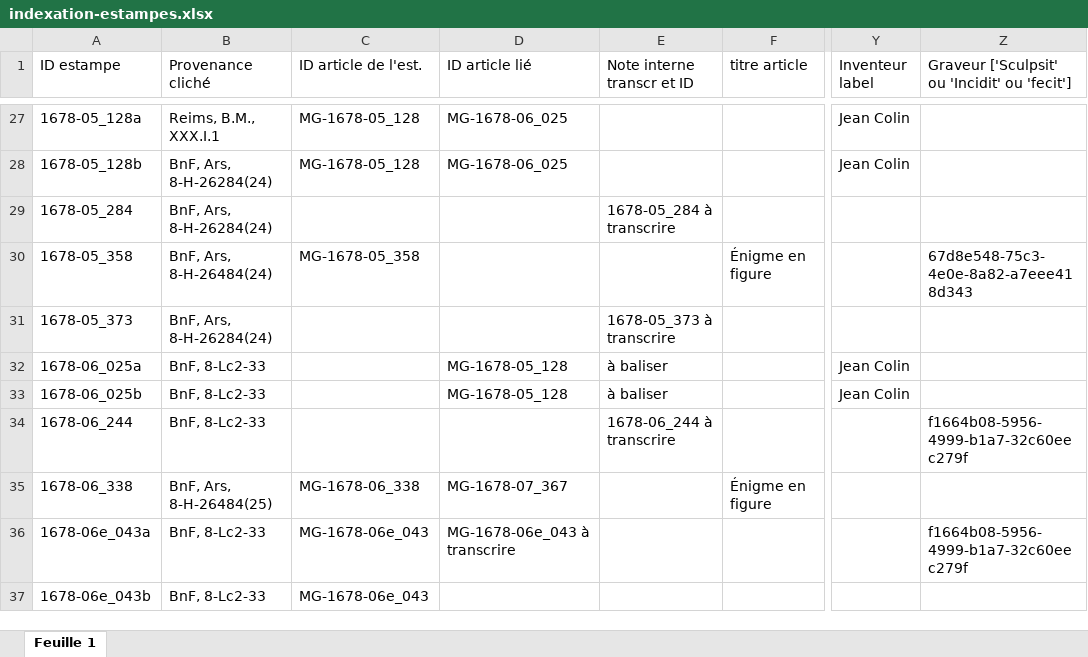
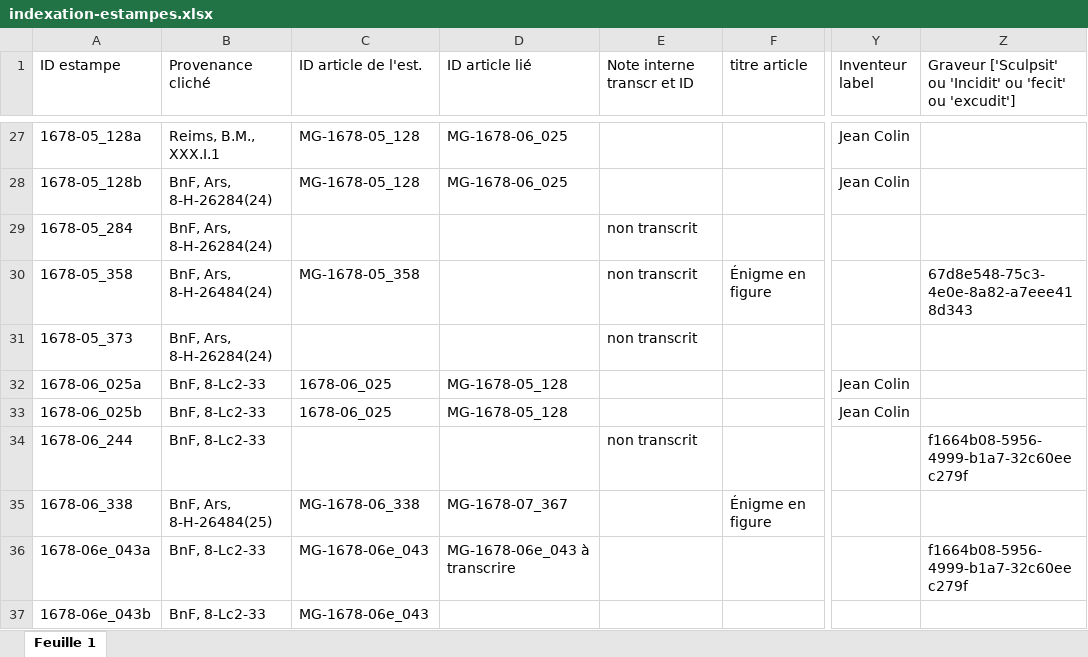
Before and after one commit to sherlock-iremus/mercure-galant-sources, an Excel workbook: indexation-estampes.xlsx, sheet Feuille 1, drawn as a sheet; only a part is shown, gaps mark what is left out; values as stored, in another font and other column widths than the file's, no cell formats; the diff covers the shown part only; the diff names each change by its address in the sheet, - before the commit and + after, or states it on an @@ line.

Commit message:
ID articles estampes
de 1678 à 1679-06

```diff
--- a/indexation-estampes.xlsx (sheet Feuille 1)
+++ b/indexation-estampes.xlsx (sheet Feuille 1)
-Z1: …'Incidit' ou 'fecit']
+Z1: …'Incidit' ou 'fecit' ou 'excudit']
-E29 (Note interne transcr et ID): 1678-05_284 à transcrire
+E29 (Note interne transcr et ID): non transcrit
-E30 (Note interne transcr et ID): (empty)
+E30 (Note interne transcr et ID): non transcrit
-E31 (Note interne transcr et ID): 1678-05_373 à transcrire
+E31 (Note interne transcr et ID): non transcrit
-C32:C33 (ID article de l'est.): (empty)
+C32:C33 (ID article de l'est.): 1678-06_025
-E32:E33 (Note interne transcr et ID): à baliser
+E32:E33 (Note interne transcr et ID): (empty)
-E34 (Note interne transcr et ID): 1678-06_244 à transcrire
+E34 (Note interne transcr et ID): non transcrit
```
Also changed, not shown: 1 added row, 1 removed row and 121 edited cells elsewhere in this sheet, cell formats, 1 other file.
